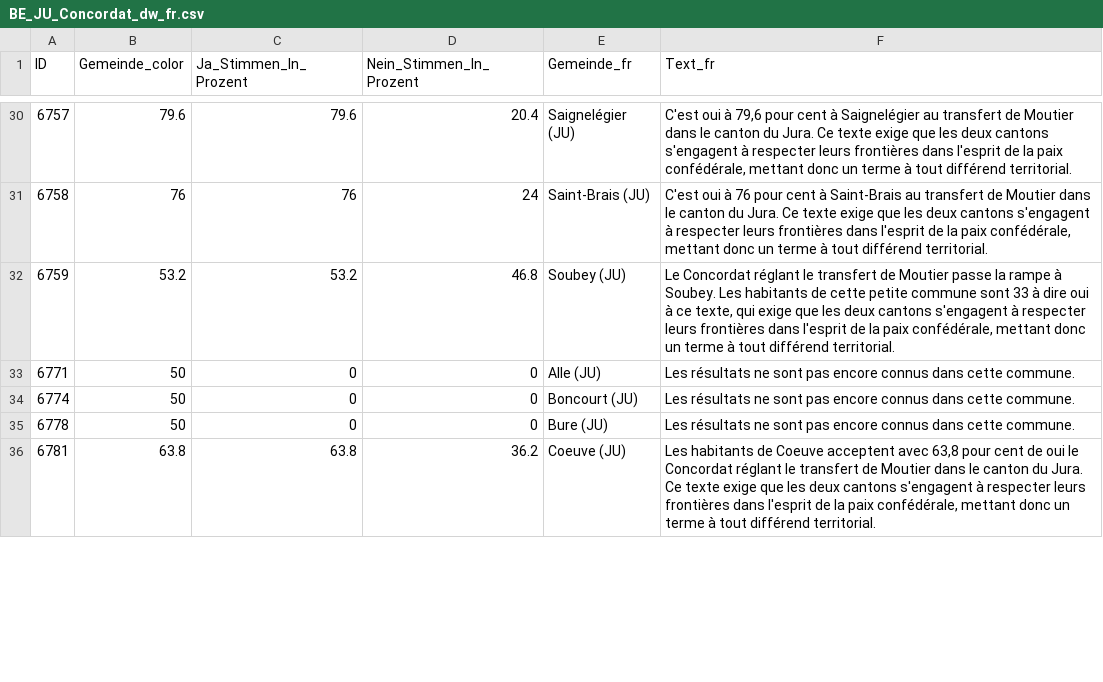
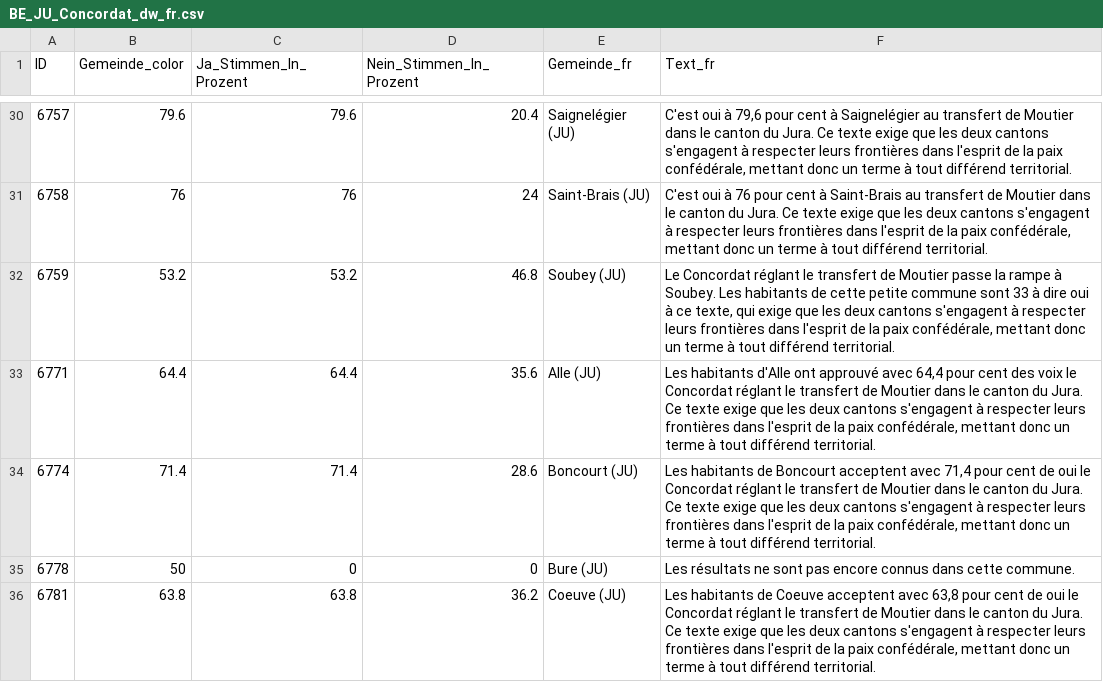
Before and after one commit to awp-finanznachrichten/lena_september2024, a CSV file: Output_Cantons/BE_JU_Concordat_dw_fr.csv, drawn as a sheet; only a part is shown, gaps mark what is left out; the diff covers the shown part only.

```diff
--- a/Output_Cantons/BE_JU_Concordat_dw_fr.csv
+++ b/Output_Cantons/BE_JU_Concordat_dw_fr.csv
@@ -32,4 +32,4 @@
 6759,53.2,53.2,46.8,"Soubey (JU)","Le Concordat réglant le transfert de Moutier passe la rampe à Soubey. Les habitants de cette petite commune sont 33 à dire oui à ce texte, qui exige que les deux cantons s'engagent à respecter leurs frontières dans l'esprit de la paix confédérale, mettant donc un terme à tout différend territorial."
-6771,50,0,0,"Alle (JU)","Les résultats ne sont pas encore connus dans cette commune."
-6774,50,0,0,"Boncourt (JU)","Les résultats ne sont pas encore connus dans cette commune."
+6771,64.4,64.4,35.6,"Alle (JU)","Les habitants d'Alle ont approuvé avec 64,4 pour cent des voix le Concordat réglant le transfert de Moutier dans le canton du Jura. Ce texte exige que les deux cantons s'engagent à respecter leurs frontières dans l'esprit de la paix confédérale, mettant donc un terme à tout différend territorial."
+6774,71.4,71.4,28.6,"Boncourt (JU)","Les habitants de Boncourt acceptent avec 71,4 pour cent de oui le Concordat réglant le transfert de Moutier dans le canton du Jura. Ce texte exige que les deux cantons s'engagent à respecter leurs frontières dans l'esprit de la paix confédérale, mettant donc un terme à tout différend territorial."
 6778,50,0,0,"Bure (JU)","Les résultats ne sont pas encore connus dans cette commune."
```
Also changed, not shown: 44 edited cells elsewhere in this file, Output_Cantons/BE_JU_Concordat_dw_de.csv, Output_Cantons/JU_Concordat_dw_de.csv, 10 other files.
